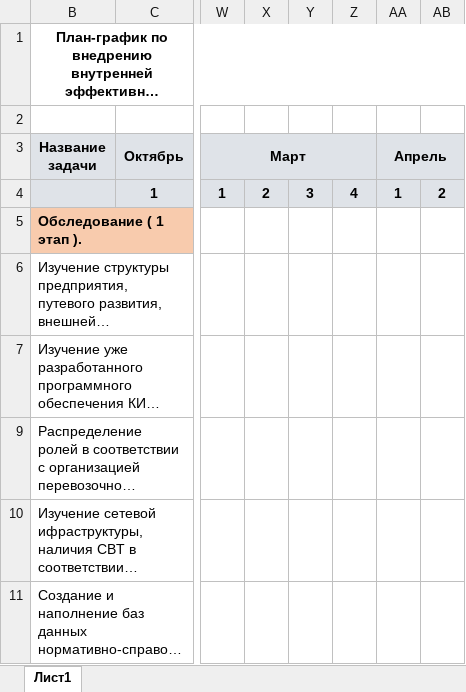
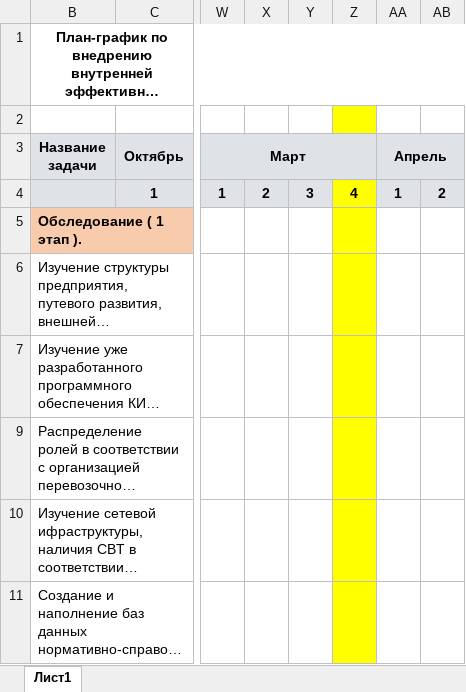
Before and after one commit to ealevchenko/IDS-RailWay, an Excel workbook: Documents/Plan/График_ИДС.xlsx, sheet Лист1, drawn as a sheet; only a part is shown, gaps mark what is left out; long unchanged cells end in …; values as stored, in another font and other column widths than the file's, no borders; charts and pictures not drawn; the diff covers the shown part only; the diff names each change by its address in the sheet, - before the commit and + after, or states it on an @@ line.

```diff
--- a/Documents/Plan/График_ИДС.xlsx (sheet Лист1)
+++ b/Documents/Plan/График_ИДС.xlsx (sheet Лист1)
-Z2 fill: none
+Z2 fill: #FFFF00
-Z4 fill: #DFE3E8
+Z4 fill: #FFFF00
-Z5:Z7 fill: none
+Z5:Z7 fill: #FFFF00
-Z9:Z11 fill: none
+Z9:Z11 fill: #FFFF00
```
Also changed, not shown: 9 added rows, 2 removed rows, 10 edited cells and cell formats elsewhere in this sheet, charts or pictures, 8 other files.
